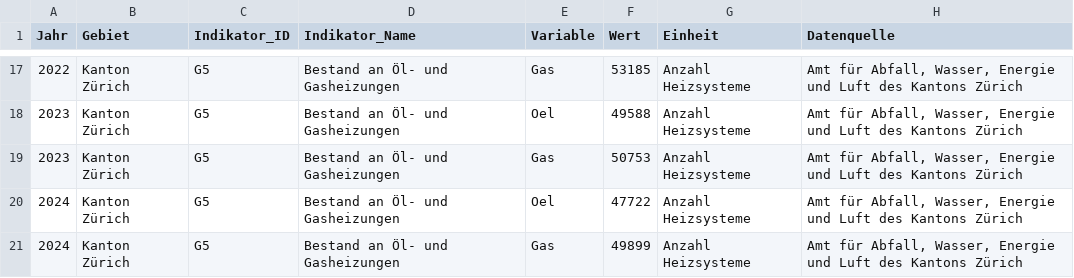
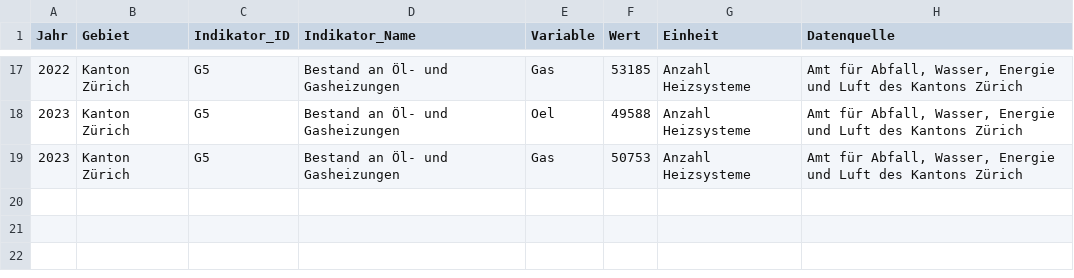
Before and after one commit to statistikZH/decarb_monitoring, a CSV file: output/G5_data.csv, drawn as a sheet; only a part is shown, gaps mark what is left out; the diff names each change by its address in the sheet, - before the commit and + after, or states it on an @@ line.

Commit message:
G5: viz needs some correction

```diff
--- a/output/G5_data.csv
+++ b/output/G5_data.csv
-row 20: 2024 | Kanton Zürich | G5 | Bestand an Öl- und Gasheizungen | Oel | 47722 | Anzahl Heizsysteme | Amt für Abfall, Wasser, Energie und Luft des Kantons Zürich
-row 21: 2024 | Kanton Zürich | G5 | Bestand an Öl- und Gasheizungen | Gas | 49899 | Anzahl Heizsysteme | Amt für Abfall, Wasser, Energie und Luft des Kantons Zürich
```
